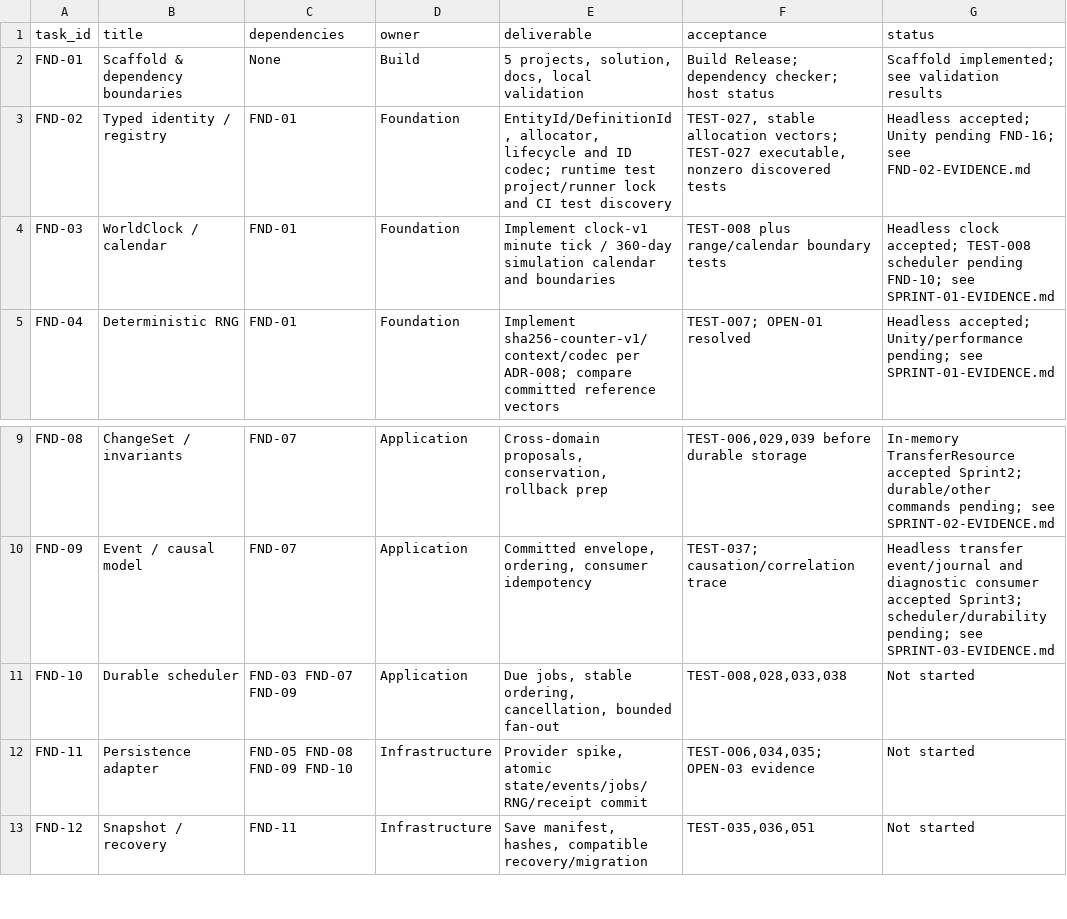
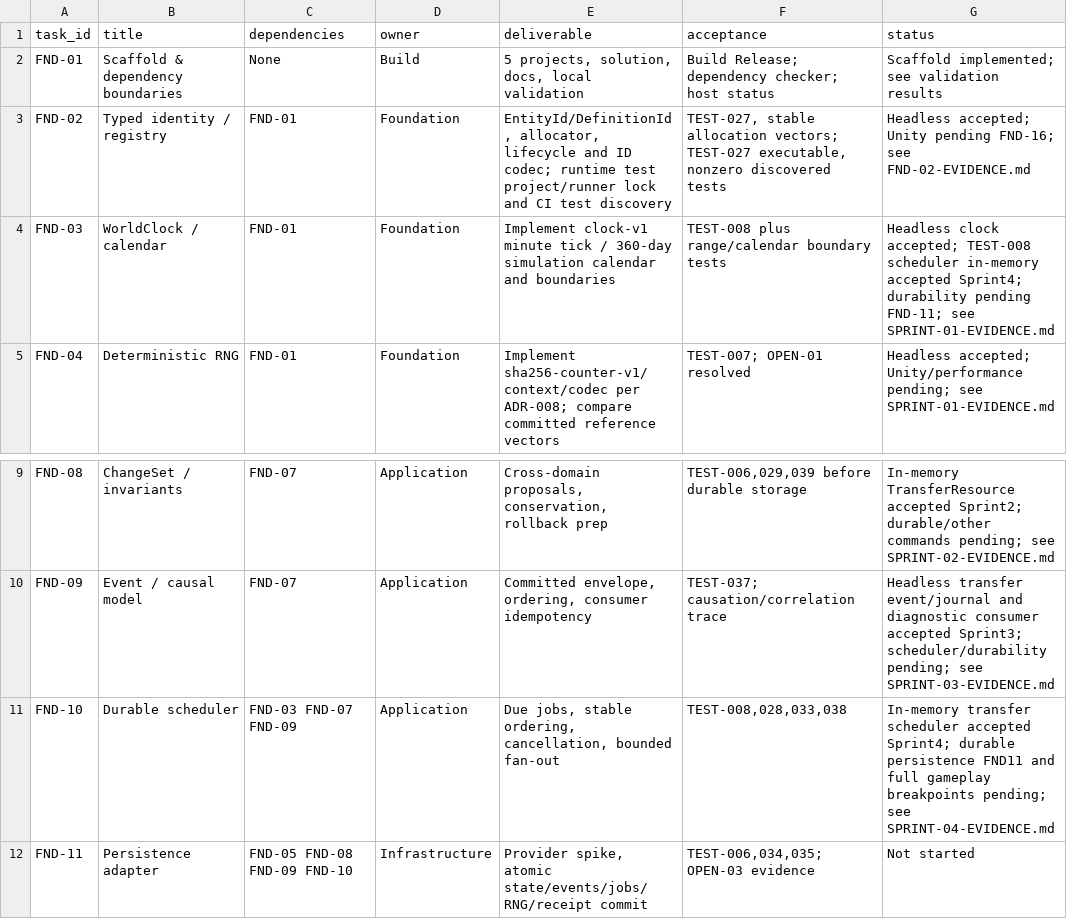
Before and after one commit to nguyenhaisy1/mythical_dnd, a CSV file: docs/production/BACKLOG.csv, drawn as a sheet; only a part is shown, gaps mark what is left out; the shorter side is filled out with more unchanged rows.

```diff
--- a/docs/production/BACKLOG.csv
+++ b/docs/production/BACKLOG.csv
@@ -3,3 +3,3 @@ FND-01,Scaffold & dependency boundaries,None,Build,"5 projects, solution, docs,
 FND-02,Typed identity / registry,FND-01,Foundation,"EntityId/DefinitionId, allocator, lifecycle and ID codec; runtime test project/runner lock and CI test discovery","TEST-027, stable allocation vectors; TEST-027 executable, nonzero discovered tests",Headless accepted; Unity pending FND-16; see FND-02-EVIDENCE.md
-FND-03,WorldClock / calendar,FND-01,Foundation,Implement clock-v1 minute tick / 360-day simulation calendar and boundaries,TEST-008 plus range/calendar boundary tests,Headless clock accepted; TEST-008 scheduler pending FND-10; see SPRINT-01-EVIDENCE.md
+FND-03,WorldClock / calendar,FND-01,Foundation,Implement clock-v1 minute tick / 360-day simulation calendar and boundaries,TEST-008 plus range/calendar boundary tests,Headless clock accepted; TEST-008 scheduler in-memory accepted Sprint4; durability pending FND-11; see SPRINT-01-EVIDENCE.md
 FND-04,Deterministic RNG,FND-01,Foundation,Implement sha256-counter-v1/context/codec per ADR-008; compare committed reference vectors,TEST-007; OPEN-01 resolved,Headless accepted; Unity/performance pending; see SPRINT-01-EVIDENCE.md
@@ -10,3 +10,3 @@ FND-08,ChangeSet / invariants,FND-07,Application,"Cross-domain proposals, conser
 FND-09,Event / causal model,FND-07,Application,"Committed envelope, ordering, consumer idempotency",TEST-037; causation/correlation trace,Headless transfer event/journal and diagnostic consumer accepted Sprint3; scheduler/durability pending; see SPRINT-03-EVIDENCE.md
-FND-10,Durable scheduler,FND-03 FND-07 FND-09,Application,"Due jobs, stable ordering, cancellation, bounded fan-out","TEST-008,028,033,038",Not started
+FND-10,Durable scheduler,FND-03 FND-07 FND-09,Application,"Due jobs, stable ordering, cancellation, bounded fan-out","TEST-008,028,033,038",In-memory transfer scheduler accepted Sprint4; durable persistence FND11 and full gameplay breakpoints pending; see SPRINT-04-EVIDENCE.md
 FND-11,Persistence adapter,FND-05 FND-08 FND-09 FND-10,Infrastructure,"Provider spike, atomic state/events/jobs/RNG/receipt commit","TEST-006,034,035; OPEN-03 evidence",Not started
```
Also changed, not shown: docs/qa/TEST-MATRIX.csv, 30 other files.
